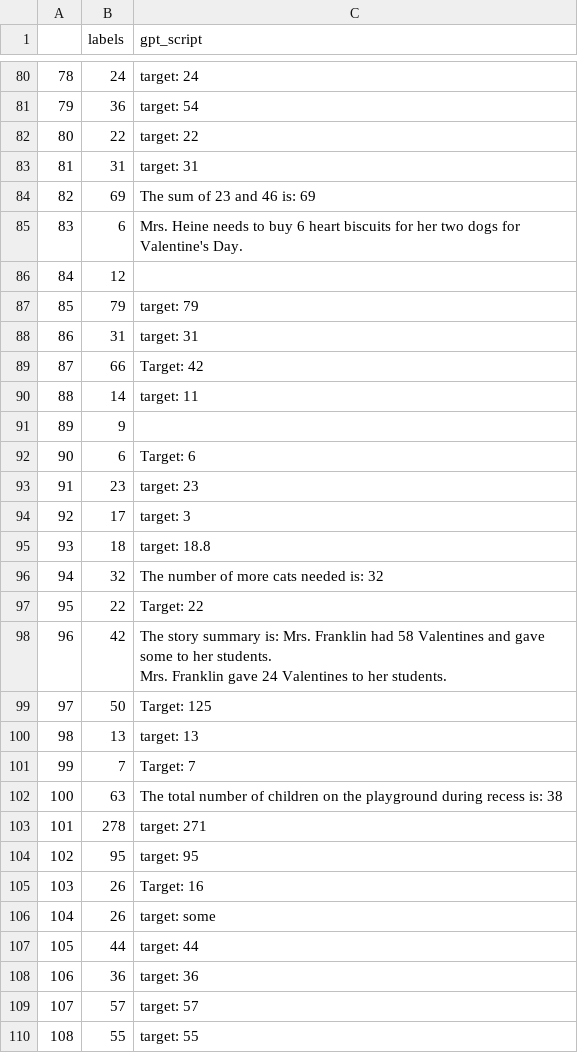
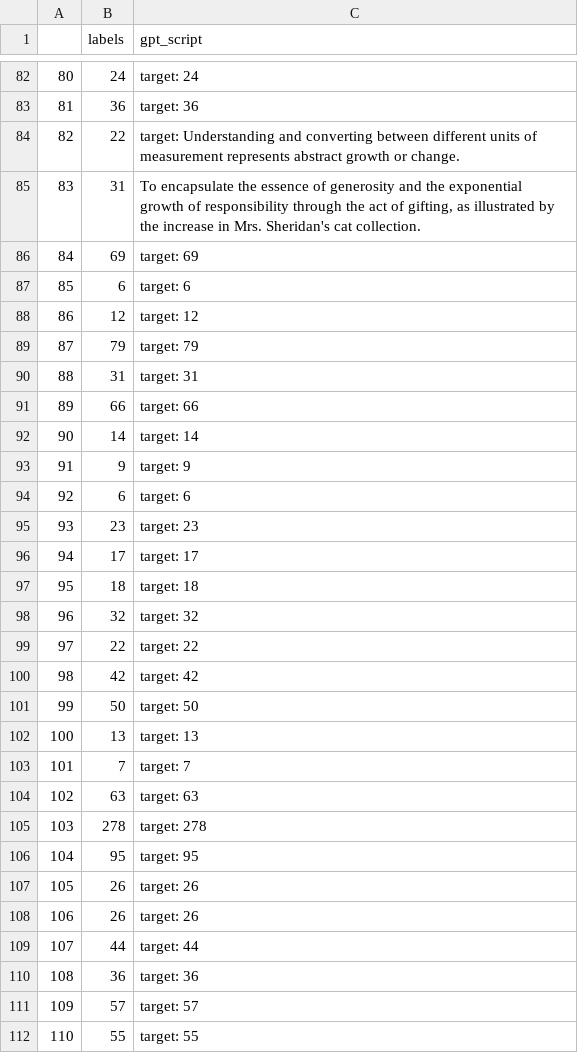
Before and after one commit to Smart-System-testing-lab/TITAN-Task-oriented-Prompt-Improvement-with-Script-Generation, a CSV file: PAL/results/0/csv/palasdiv02.csv, drawn as a sheet; only a part is shown, gaps mark what is left out; addresses are those after the commit; ↵ is a line break in a cell; the diff covers the shown part only; the diff names each change by its address in the sheet, - before the commit and + after, or states it on an @@ line.

```diff
--- a/PAL/results/0/csv/palasdiv02.csv
+++ b/PAL/results/0/csv/palasdiv02.csv
@@ column A renumbered from row 42 down @@
-C83 (gpt_script): target: 54
+C83 (gpt_script): target: 36
-C84 (gpt_script): target: 22
+C84 (gpt_script): target: Understanding and converting between different units of measurement represents abstract growth or change.
-C85 (gpt_script): target: 31
+C85 (gpt_script): To encapsulate the essence of generosity and the exponential growth of responsibility through the act of gifting, as illustrated by the increase in Mrs. Sheridan's cat collection.
-C86 (gpt_script): The sum of 23 and 46 is: 69
+C86 (gpt_script): target: 69
-C87 (gpt_script): Mrs. Heine needs to buy 6 heart biscuits for her two dogs for Valentine's Day.
+C87 (gpt_script): target: 6
-C88 (gpt_script): (empty)
+C88 (gpt_script): target: 12
-C91 (gpt_script): Target: 42
+C91 (gpt_script): target: 66
-C92 (gpt_script): target: 11
+C92 (gpt_script): target: 14
-C93 (gpt_script): (empty)
+C93 (gpt_script): target: 9
-C94 (gpt_script): Target: 6
+C94 (gpt_script): target: 6
-C96 (gpt_script): target: 3
+C96 (gpt_script): target: 17
-C97 (gpt_script): target: 18.8
+C97 (gpt_script): target: 18
-C98 (gpt_script): The number of more cats needed is: 32
+C98 (gpt_script): target: 32
-C99 (gpt_script): Target: 22
+C99 (gpt_script): target: 22
-C100 (gpt_script): The story summary is: Mrs. Franklin had 58 Valentines and gave some to her students. ↵ Mrs. Franklin gave 24 Valentines to her students.
+C100 (gpt_script): target: 42
-C101 (gpt_script): Target: 125
+C101 (gpt_script): target: 50
-C103 (gpt_script): Target: 7
+C103 (gpt_script): target: 7
-C104 (gpt_script): The total number of children on the playground during recess is: 38
+C104 (gpt_script): target: 63
-C105 (gpt_script): target: 271
+C105 (gpt_script): target: 278
-C107 (gpt_script): Target: 16
+C107 (gpt_script): target: 26
-C108 (gpt_script): target: some
+C108 (gpt_script): target: 26
```
Also changed, not shown: 13 added rows, 9 removed rows, 4 moved rows and 98 edited cells elsewhere in this file, 14 other files.
